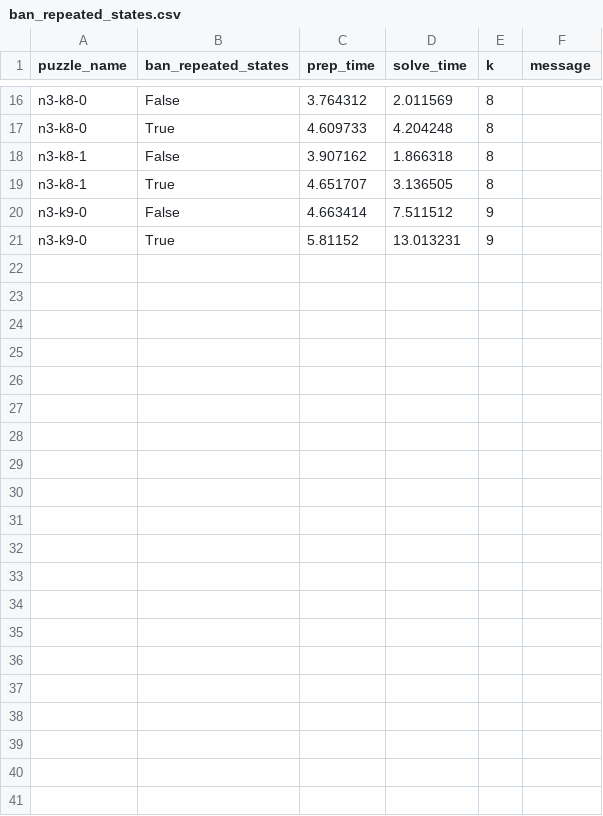
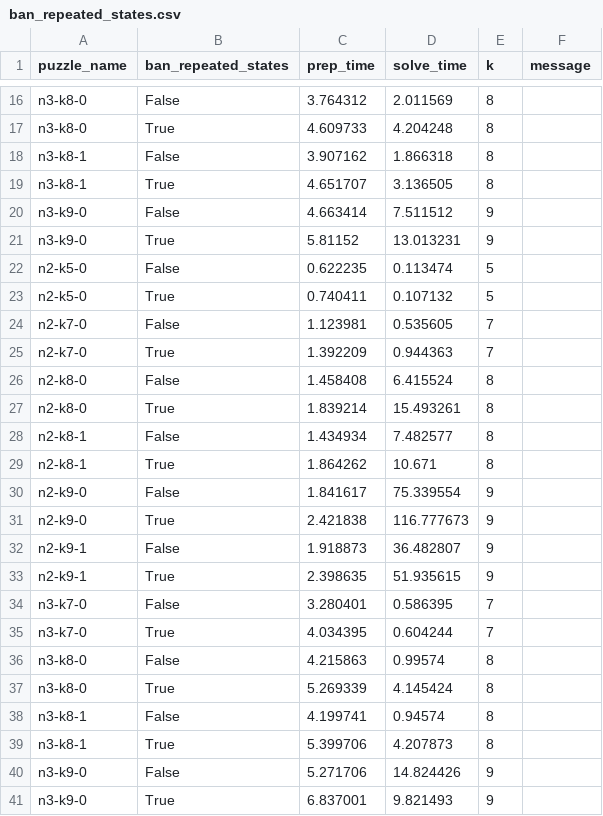
Before and after one commit to ldobbelsteen/rubik, a CSV file: benchmark_results/ban_repeated_states.csv, drawn as a sheet; only a part is shown, gaps mark what is left out; the diff names each change by its address in the sheet, - before the commit and + after, or states it on an @@ line.

```diff
--- a/benchmark_results/ban_repeated_states.csv
+++ b/benchmark_results/ban_repeated_states.csv
+row 22: n2-k5-0 | False | 0.622235 | 0.113474 | 5
+row 23: n2-k5-0 | True | 0.740411 | 0.107132 | 5
+row 24: n2-k7-0 | False | 1.123981 | 0.535605 | 7
+row 25: n2-k7-0 | True | 1.392209 | 0.944363 | 7
+row 26: n2-k8-0 | False | 1.458408 | 6.415524 | 8
+row 27: n2-k8-0 | True | 1.839214 | 15.493261 | 8
+row 28: n2-k8-1 | False | 1.434934 | 7.482577 | 8
+row 29: n2-k8-1 | True | 1.864262 | 10.671 | 8
+row 30: n2-k9-0 | False | 1.841617 | 75.339554 | 9
+row 31: n2-k9-0 | True | 2.421838 | 116.777673 | 9
+row 32: n2-k9-1 | False | 1.918873 | 36.482807 | 9
+row 33: n2-k9-1 | True | 2.398635 | 51.935615 | 9
+row 34: n3-k7-0 | False | 3.280401 | 0.586395 | 7
+row 35: n3-k7-0 | True | 4.034395 | 0.604244 | 7
+row 36: n3-k8-0 | False | 4.215863 | 0.99574 | 8
+row 37: n3-k8-0 | True | 5.269339 | 4.145424 | 8
+row 38: n3-k8-1 | False | 4.199741 | 0.94574 | 8
+row 39: n3-k8-1 | True | 5.399706 | 4.207873 | 8
+row 40: n3-k9-0 | False | 5.271706 | 14.824426 | 9
+row 41: n3-k9-0 | True | 6.837001 | 9.821493 | 9
```
Also changed, not shown: benchmark_results/enable_corner_min_patterns.csv, benchmark_results/enable_n2_move_filters_1_and_2.csv, 6 other files.
